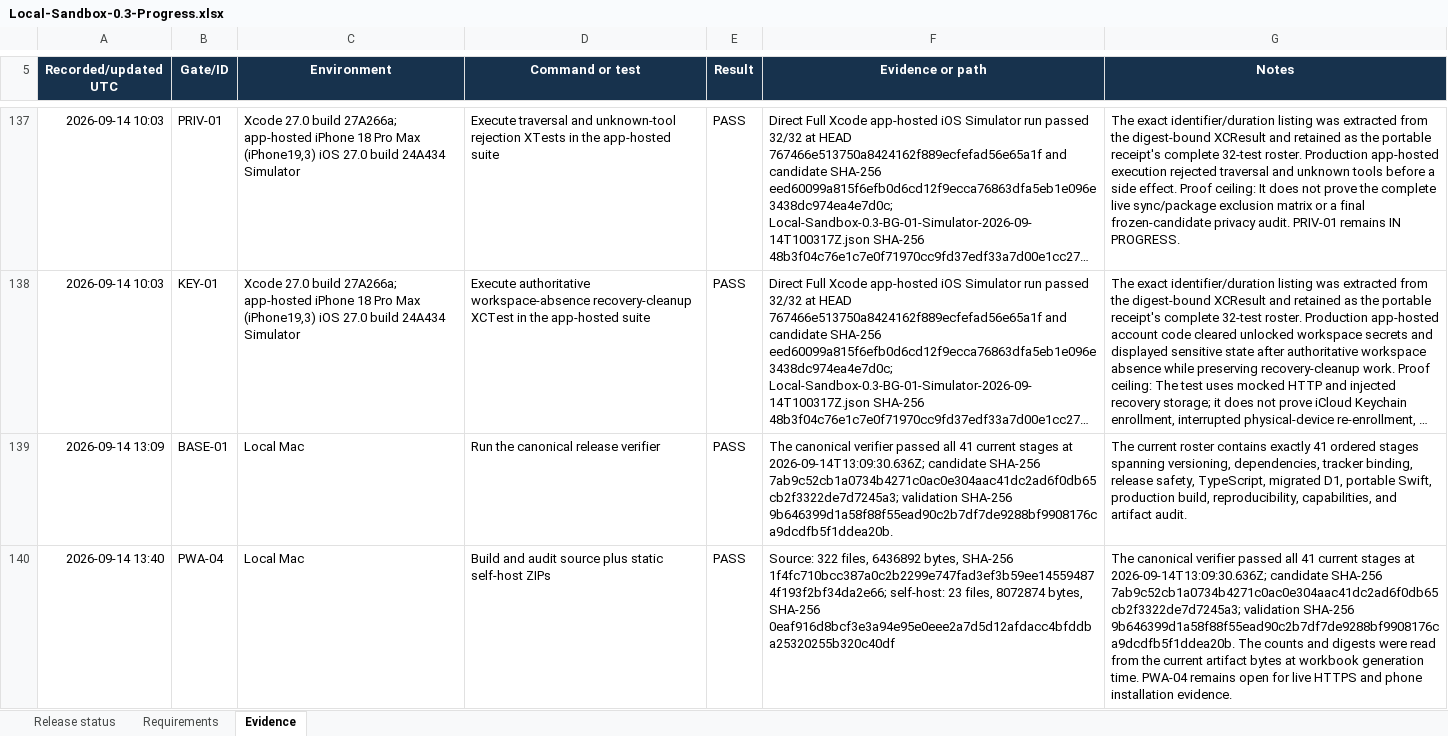
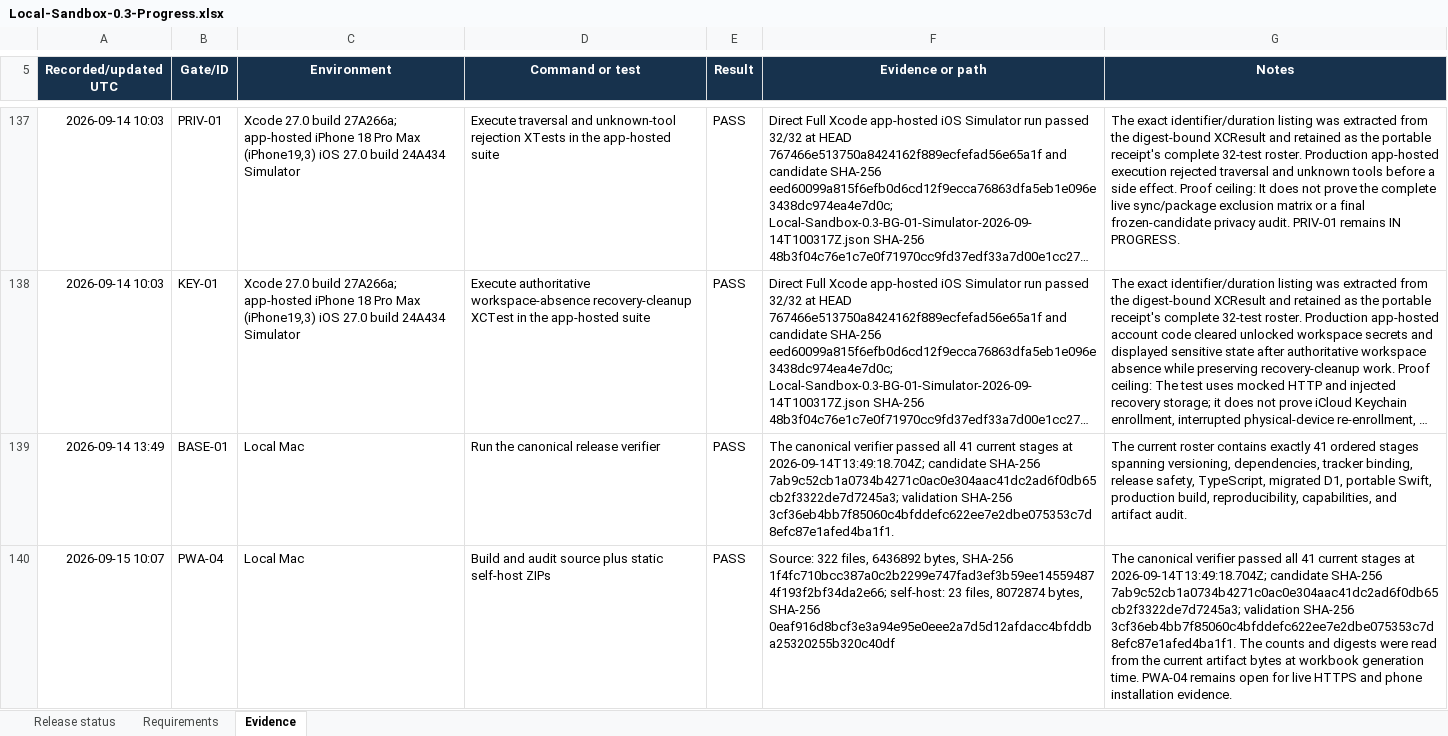
Before and after one commit to Dezocode/local-sandbox, an Excel workbook: qualification/Local-Sandbox-0.3-Progress.xlsx, sheet Evidence, drawn as a sheet; only a part is shown, gaps mark what is left out; long unchanged cells end in …; values as stored, in another font and other column widths than the file's, no borders; conditional formats and table styles not drawn; the diff covers the shown part only; the diff names each change by its address in the sheet, - before the commit and + after, or states it on an @@ line.

```diff
--- a/qualification/Local-Sandbox-0.3-Progress.xlsx (sheet Evidence)
+++ b/qualification/Local-Sandbox-0.3-Progress.xlsx (sheet Evidence)
-A139 (Recorded/updated UTC): 2026-09-14 13:09
+A139 (Recorded/updated UTC): 2026-09-14 13:49
-F139 (Evidence or path): …stages at 2026-09-14T13:09:30.636Z; candidate SHA-256 7ab9c52cb1a0734b4271c0ac0e304aac41dc2ad6f0db65cb2f3322de7d7245a3; validation SHA-256 9b646399d1a58f88f55ead90c2b7df7de9288bf9908176ca9dcdfb5f1ddea20b.
+F139 (Evidence or path): …stages at 2026-09-14T13:49:18.704Z; candidate SHA-256 7ab9c52cb1a0734b4271c0ac0e304aac41dc2ad6f0db65cb2f3322de7d7245a3; validation SHA-256 3cf36eb4bb7f85060c4bfddefc622ee7e2dbe075353c7d8efc87e1afed4ba1f1.
-A140 (Recorded/updated UTC): 2026-09-14 13:40
+A140 (Recorded/updated UTC): 2026-09-15 10:07
-G140 (Notes): …stages at 2026-09-14T13:09:30.636Z; candidate SHA-256 7ab9c52cb1a0734b4271c0ac0e304aac41dc2ad6f0db65cb2f3322de7d7245a3; validation SHA-256 9b646399d1a58f88f55ead90c2b7df7de9288bf9908176ca9dcdfb5f1ddea20b. The counts…
+G140 (Notes): …stages at 2026-09-14T13:49:18.704Z; candidate SHA-256 7ab9c52cb1a0734b4271c0ac0e304aac41dc2ad6f0db65cb2f3322de7d7245a3; validation SHA-256 3cf36eb4bb7f85060c4bfddefc622ee7e2dbe075353c7d8efc87e1afed4ba1f1. The counts…
```
Also changed, not shown: 41 added rows and 9 edited cells elsewhere in this sheet, sheet Requirements, sheet Release status, 1 other file.
